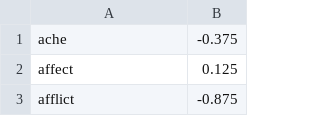
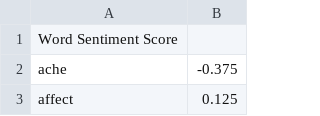
Before and after one commit to SKSingh-PhD/Sentiment, a CSV file: Sentiment_Score.csv, drawn as a sheet; only a part is shown; the shorter side is filled out with more unchanged rows; the diff names each change by its address in the sheet, - before the commit and + after, or states it on an @@ line.

Commit message:
Update Sentiment_Score.csv

```diff
--- a/Sentiment_Score.csv
+++ b/Sentiment_Score.csv
+row 1: Word Sentiment Score
```
